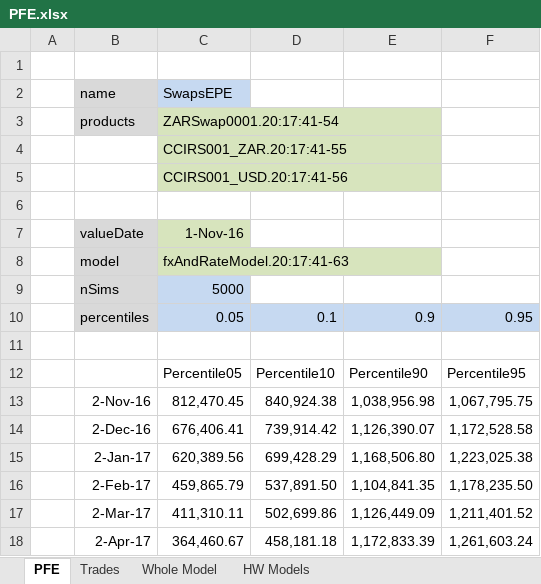
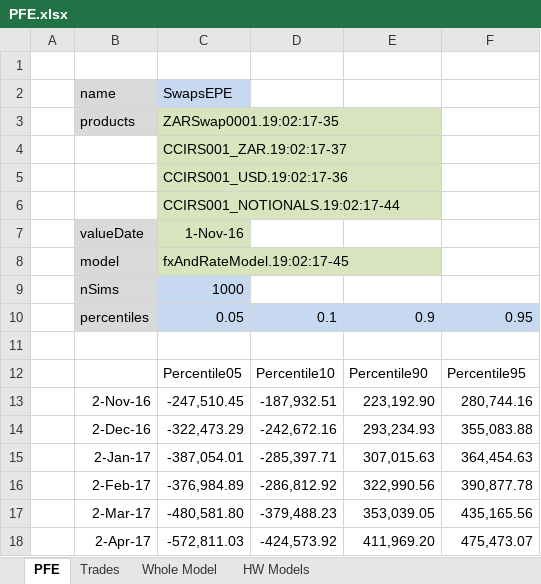
Before and after one commit to JamesLTaylor/QuantSA, an Excel workbook: ExcelExamples/PFE.xlsx, sheet PFE, drawn as a sheet; only a part is shown; values as stored, in another font and other column widths than the file's, no borders; charts and pictures not drawn; the diff covers the shown part only; the diff names each change by its address in the sheet, - before the commit and + after, or states it on an @@ line.

```diff
--- a/ExcelExamples/PFE.xlsx (sheet PFE)
+++ b/ExcelExamples/PFE.xlsx (sheet PFE)
-C3: ZARSwap0001.20:17:41-54
+C3: ZARSwap0001.19:02:17-35
-C4: CCIRS001_ZAR.20:17:41-55
+C4: CCIRS001_ZAR.19:02:17-37
-C5: CCIRS001_USD.20:17:41-56
+C5: CCIRS001_USD.19:02:17-36
-C6: (empty)
+C6: CCIRS001_NOTIONALS.19:02:17-44
-C6 fill: none
+C6 fill: #D7E4BD
-C8: fxAndRateModel.20:17:41-63
+C8: fxAndRateModel.19:02:17-45
-C9: 5000
+C9: 1000
-C13: 812,470.45
+C13: -247,510.45
-D13: 840,924.38
+D13: -187,932.51
-E13: 1,038,956.98
+E13: 223,192.90
-F13: 1,067,795.75
+F13: 280,744.16
-C14: 676,406.41
+C14: -322,473.29
-D14: 739,914.42
+D14: -242,672.16
-E14: 1,126,390.07
+E14: 293,234.93
-F14: 1,172,528.58
+F14: 355,083.88
-C15: 620,389.56
+C15: -387,054.01
-D15: 699,428.29
+D15: -285,397.71
-E15: 1,168,506.80
+E15: 307,015.63
-F15: 1,223,025.38
+F15: 364,454.63
-C16: 459,865.79
+C16: -376,984.89
-D16: 537,891.50
+D16: -286,812.92
-E16: 1,104,841.35
+E16: 322,990.56
-F16: 1,178,235.50
+F16: 390,877.78
-C17: 411,310.11
+C17: -480,581.80
-D17: 502,699.86
+D17: -379,488.23
-E17: 1,126,449.09
+E17: 353,039.05
-F17: 1,211,401.52
+F17: 435,165.56
-C18: 364,460.67
+C18: -572,811.03
-D18: 458,181.18
+D18: -424,573.92
-E18: 1,172,833.39
+E18: 411,969.20
-F18: 1,261,603.24
+F18: 475,473.07
```
Also changed, not shown: 216 edited cells elsewhere in this sheet, sheet Trades, sheet HW Models, sheet Whole Model, charts or pictures, 4 other files.
